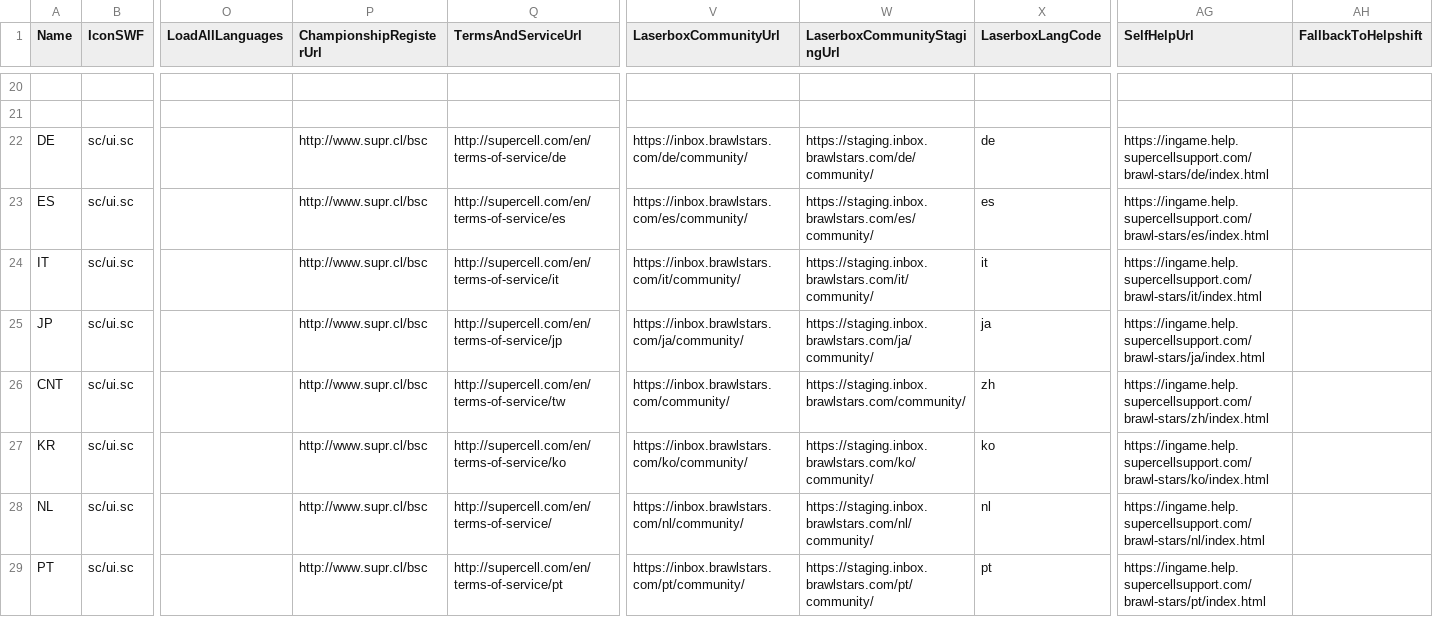
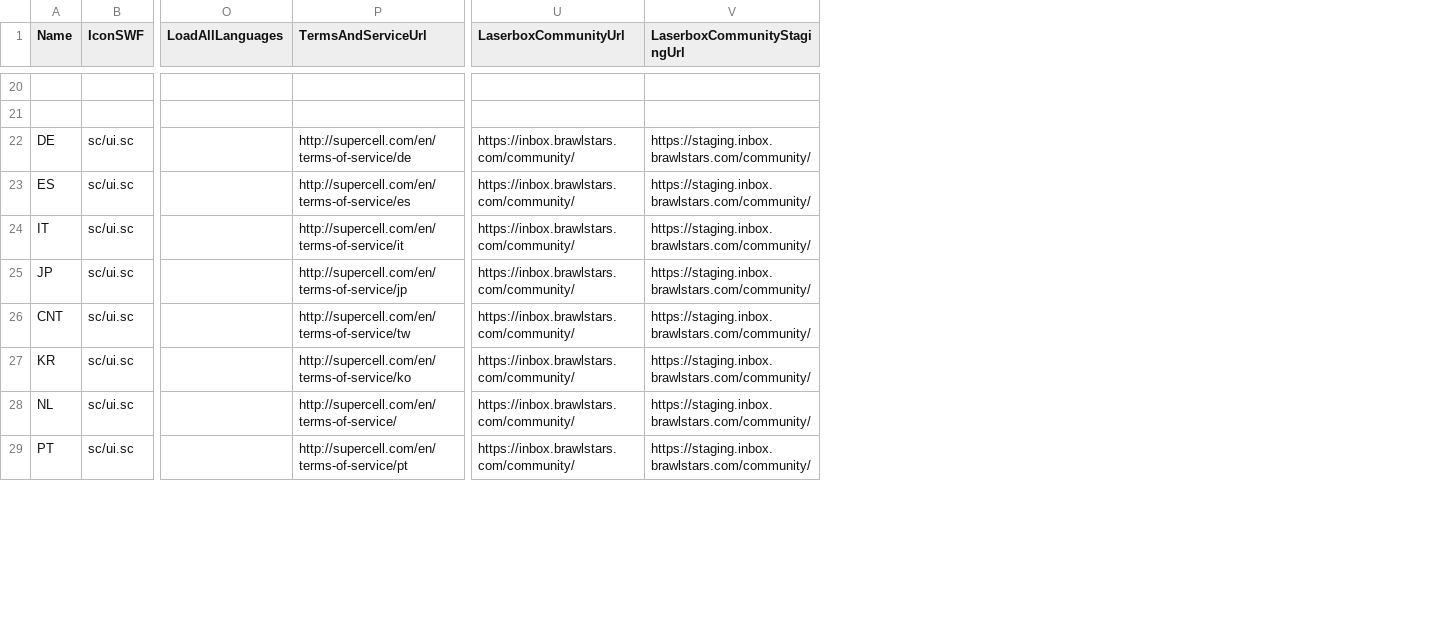
Before and after one commit to PhoenixFire6934/Classic-Brawl, a CSV file: GameAssets/csv_logic/locales.csv, drawn as a sheet; only a part is shown, gaps mark what is left out; removed rows and columns are numbered as before the commit, all else as after; the diff covers the shown part only; the diff names each change by its address in the sheet, - before the commit and + after, or states it on an @@ line.

```diff
--- a/GameAssets/csv_logic/locales.csv
+++ b/GameAssets/csv_logic/locales.csv
-column P (ChampionshipRegisterUrl), rows 22-29: all http://www.supr.cl/bsc
-column X (LaserboxLangCode), rows 22-29: de | es | it | ja | zh | ko | nl | pt
-column AG (SelfHelpUrl), rows 22-29: https://ingame.help.supercellsupport.com/brawl-stars/de/index.html | https://ingame.help.supercellsupport.com/brawl-stars/es/index.html | https://ingame.help.supercellsupport.com/brawl-stars/it/index.html | https://ingame.help.supercellsupport.com/brawl-stars/ja/index.html | https://ingame.help.supercellsupport.com/brawl-stars/zh/index.html | https://ingame.help.supercellsupport.com/brawl-stars/ko/index.html | https://ingame.help.supercellsupport.com/brawl-stars/nl/index.html | https://ingame.help.supercellsupport.com/brawl-stars/pt/index.html
-column AH (FallbackToHelpshift), empty
-U22 (LaserboxCommunityUrl): https://inbox.brawlstars.com/de/community/
+U22 (LaserboxCommunityUrl): https://inbox.brawlstars.com/community/
-V22 (LaserboxCommunityStagingUrl): https://staging.inbox.brawlstars.com/de/community/
+V22 (LaserboxCommunityStagingUrl): https://staging.inbox.brawlstars.com/community/
-U23 (LaserboxCommunityUrl): https://inbox.brawlstars.com/es/community/
+U23 (LaserboxCommunityUrl): https://inbox.brawlstars.com/community/
-V23 (LaserboxCommunityStagingUrl): https://staging.inbox.brawlstars.com/es/community/
+V23 (LaserboxCommunityStagingUrl): https://staging.inbox.brawlstars.com/community/
-U24 (LaserboxCommunityUrl): https://inbox.brawlstars.com/it/community/
+U24 (LaserboxCommunityUrl): https://inbox.brawlstars.com/community/
-V24 (LaserboxCommunityStagingUrl): https://staging.inbox.brawlstars.com/it/community/
+V24 (LaserboxCommunityStagingUrl): https://staging.inbox.brawlstars.com/community/
-U25 (LaserboxCommunityUrl): https://inbox.brawlstars.com/ja/community/
+U25 (LaserboxCommunityUrl): https://inbox.brawlstars.com/community/
-V25 (LaserboxCommunityStagingUrl): https://staging.inbox.brawlstars.com/ja/community/
+V25 (LaserboxCommunityStagingUrl): https://staging.inbox.brawlstars.com/community/
-U27 (LaserboxCommunityUrl): https://inbox.brawlstars.com/ko/community/
+U27 (LaserboxCommunityUrl): https://inbox.brawlstars.com/community/
-V27 (LaserboxCommunityStagingUrl): https://staging.inbox.brawlstars.com/ko/community/
+V27 (LaserboxCommunityStagingUrl): https://staging.inbox.brawlstars.com/community/
-U28 (LaserboxCommunityUrl): https://inbox.brawlstars.com/nl/community/
+U28 (LaserboxCommunityUrl): https://inbox.brawlstars.com/community/
-V28 (LaserboxCommunityStagingUrl): https://staging.inbox.brawlstars.com/nl/community/
+V28 (LaserboxCommunityStagingUrl): https://staging.inbox.brawlstars.com/community/
-U29 (LaserboxCommunityUrl): https://inbox.brawlstars.com/pt/community/
+U29 (LaserboxCommunityUrl): https://inbox.brawlstars.com/community/
-V29 (LaserboxCommunityStagingUrl): https://staging.inbox.brawlstars.com/pt/community/
+V29 (LaserboxCommunityStagingUrl): https://staging.inbox.brawlstars.com/community/
```
Also changed, not shown: 44 edited cells elsewhere in this file, GameAssets/csv_client/faces.csv, GameAssets/csv_logic/cards.csv, 43 other files.
